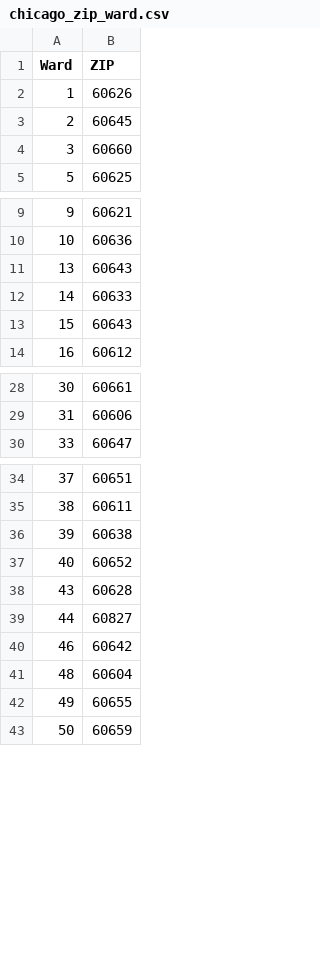
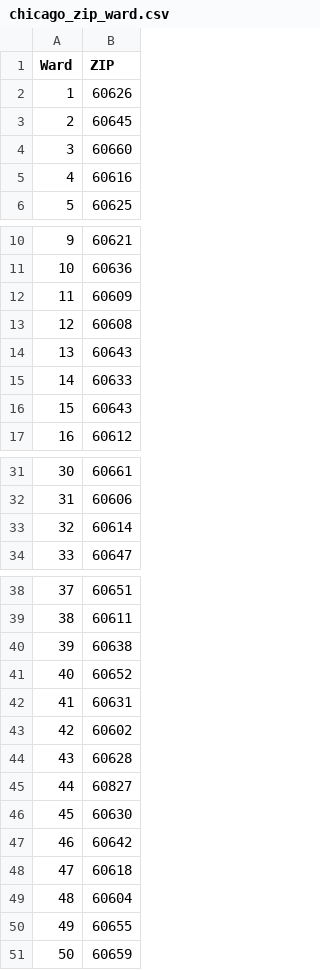
Before and after one commit to mmcdan13/capstone_project, a CSV file: Resources/chicago_zip_ward.csv, drawn as a sheet; only a part is shown, gaps mark what is left out; the diff names each change by its address in the sheet, - before the commit and + after, or states it on an @@ line.

```diff
--- a/Resources/chicago_zip_ward.csv
+++ b/Resources/chicago_zip_ward.csv
+row 5: 4 | 60616
+row 12: 11 | 60609
+row 13: 12 | 60608
+row 33: 32 | 60614
+row 42: 41 | 60631
+row 43: 42 | 60602
+row 46: 45 | 60630
+row 48: 47 | 60618
```
Also changed, not shown: 2 other files.
